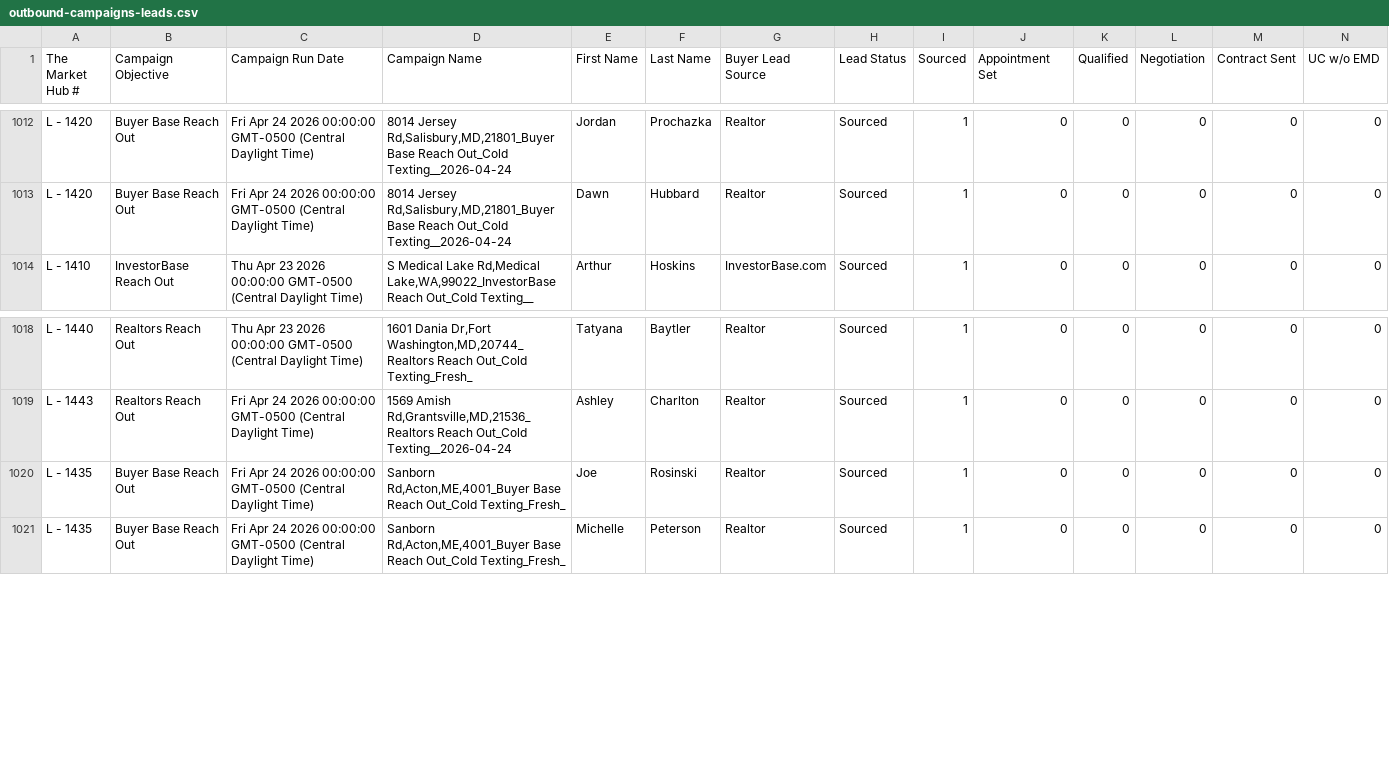
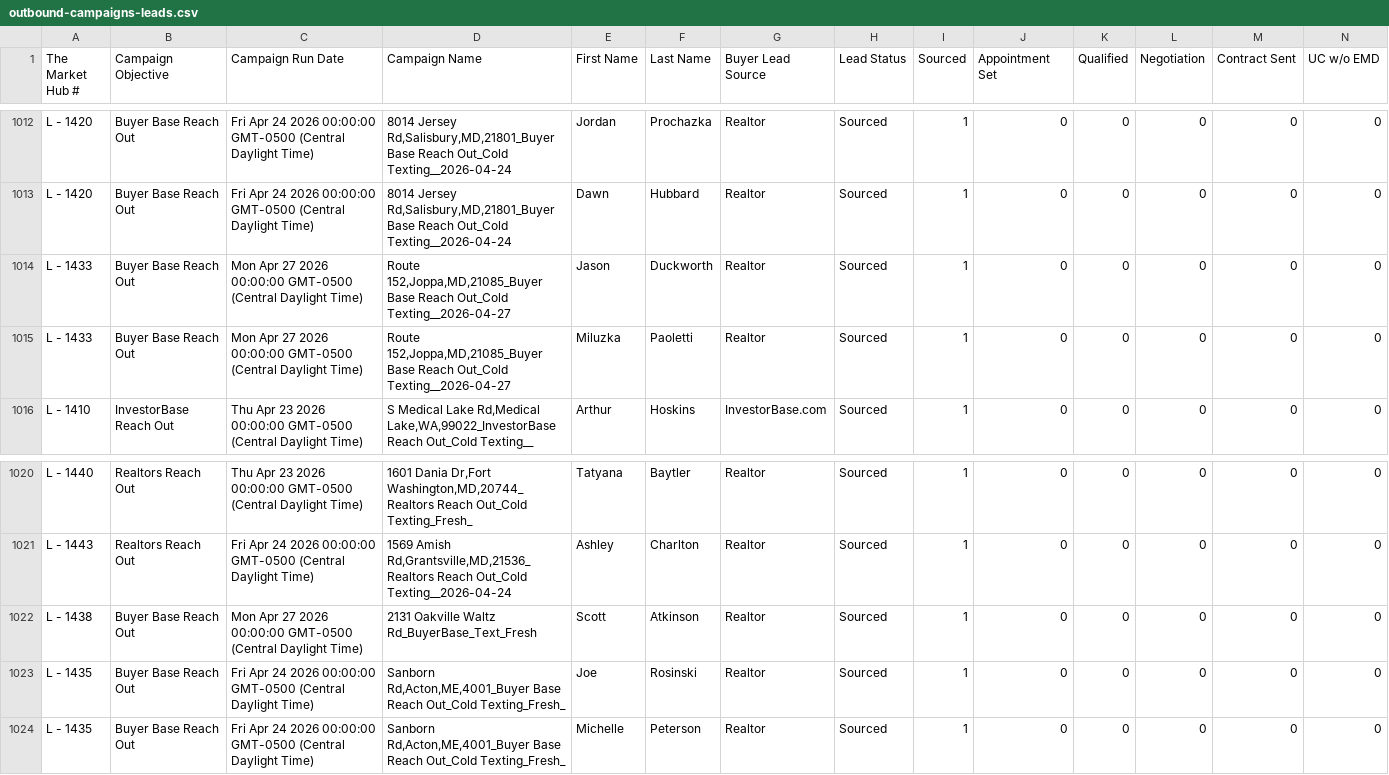
Before and after one commit to ArtOaing/Property-Card-Reports, a CSV file: data/outbound-campaigns-leads.csv, drawn as a sheet; only a part is shown, gaps mark what is left out; rows hold the shown columns only; the diff names each change by its address in the sheet, - before the commit and + after, or states it on an @@ line.

Commit message:
Update outbound-campaigns-leads.csv from Google Sheets

```diff
--- a/data/outbound-campaigns-leads.csv
+++ b/data/outbound-campaigns-leads.csv
+row 1014: L - 1433 | Buyer Base Reach Out | Mon Apr 27 2026 00:00:00 GMT-0500 (Central Daylight Time) | Route 152,Joppa,MD,21085_Buyer Base Reach Out_Cold Texting__2026-04-27 | Jason | Duckworth | Realtor | Sourced | 1 | 0 | 0 | 0 | 0 | 0
+row 1015: L - 1433 | Buyer Base Reach Out | Mon Apr 27 2026 00:00:00 GMT-0500 (Central Daylight Time) | Route 152,Joppa,MD,21085_Buyer Base Reach Out_Cold Texting__2026-04-27 | Miluzka | Paoletti | Realtor | Sourced | 1 | 0 | 0 | 0 | 0 | 0
+row 1022: L - 1438 | Buyer Base Reach Out | Mon Apr 27 2026 00:00:00 GMT-0500 (Central Daylight Time) | 2131 Oakville Waltz Rd_BuyerBase_Text_Fresh | Scott | Atkinson | Realtor | Sourced | 1 | 0 | 0 | 0 | 0 | 0
```
